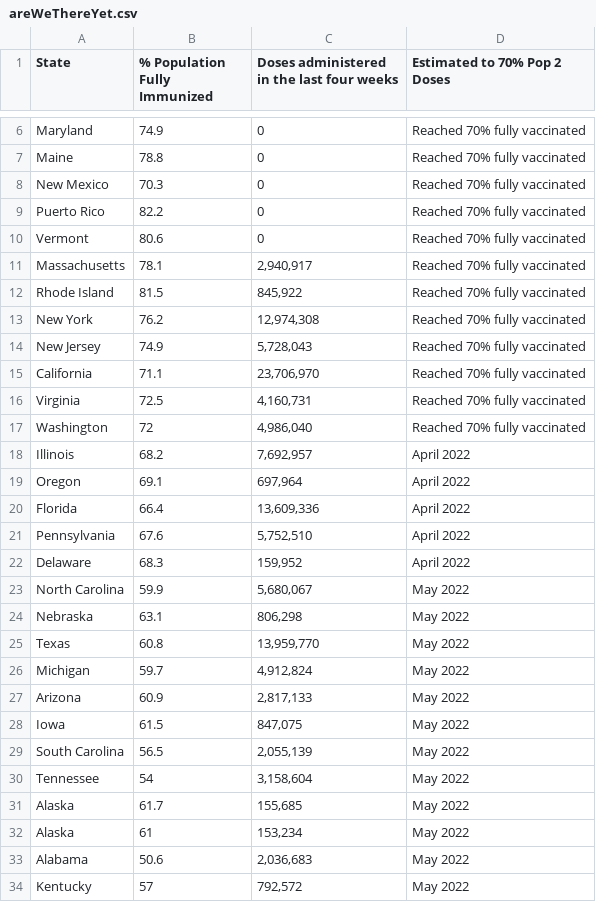
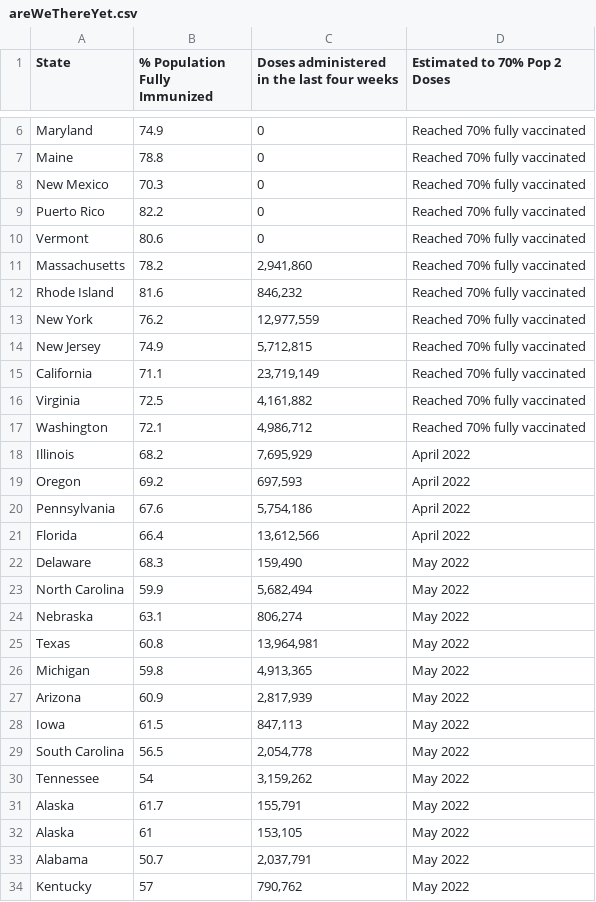
Before and after one commit to Dotdash-Data-Journalism/2021_2022_VWH_covid_vaccine_tracker, a CSV file: chartData/areWeThereYet.csv, drawn as a sheet; only a part is shown, gaps mark what is left out; the diff covers the shown part only.

```diff
--- a/chartData/areWeThereYet.csv
+++ b/chartData/areWeThereYet.csv
@@ -10,25 +10,25 @@ Puerto Rico,82.2,         0,Reached 70% fully vaccinated
 Vermont,80.6,         0,Reached 70% fully vaccinated
-Massachusetts,78.1," 2,940,917",Reached 70% fully vaccinated
-Rhode Island,81.5,"   845,922",Reached 70% fully vaccinated
-New York,76.2,"12,974,308",Reached 70% fully vaccinated
-New Jersey,74.9," 5,728,043",Reached 70% fully vaccinated
-California,71.1,"23,706,970",Reached 70% fully vaccinated
-Virginia,72.5," 4,160,731",Reached 70% fully vaccinated
-Washington,72," 4,986,040",Reached 70% fully vaccinated
-Illinois,68.2," 7,692,957",April 2022
-Oregon,69.1,"   697,964",April 2022
-Florida,66.4,"13,609,336",April 2022
-Pennsylvania,67.6," 5,752,510",April 2022
-Delaware,68.3,"   159,952",April 2022
-North Carolina,59.9," 5,680,067",May 2022
-Nebraska,63.1,"   806,298",May 2022
-Texas,60.8,"13,959,770",May 2022
-Michigan,59.7," 4,912,824",May 2022
-Arizona,60.9," 2,817,133",May 2022
-Iowa,61.5,"   847,075",May 2022
-South Carolina,56.5," 2,055,139",May 2022
-Tennessee,54," 3,158,604",May 2022
-Alaska,61.7,"   155,685",May 2022
-Alaska,61,"   153,234",May 2022
-Alabama,50.6," 2,036,683",May 2022
-Kentucky,57,"   792,572",May 2022
+Massachusetts,78.2," 2,941,860",Reached 70% fully vaccinated
+Rhode Island,81.6,"   846,232",Reached 70% fully vaccinated
+New York,76.2,"12,977,559",Reached 70% fully vaccinated
+New Jersey,74.9," 5,712,815",Reached 70% fully vaccinated
+California,71.1,"23,719,149",Reached 70% fully vaccinated
+Virginia,72.5," 4,161,882",Reached 70% fully vaccinated
+Washington,72.1," 4,986,712",Reached 70% fully vaccinated
+Illinois,68.2," 7,695,929",April 2022
+Oregon,69.2,"   697,593",April 2022
+Pennsylvania,67.6," 5,754,186",April 2022
+Florida,66.4,"13,612,566",April 2022
+Delaware,68.3,"   159,490",May 2022
+North Carolina,59.9," 5,682,494",May 2022
+Nebraska,63.1,"   806,274",May 2022
+Texas,60.8,"13,964,981",May 2022
+Michigan,59.8," 4,913,365",May 2022
+Arizona,60.9," 2,817,939",May 2022
+Iowa,61.5,"   847,113",May 2022
+South Carolina,56.5," 2,054,778",May 2022
+Tennessee,54," 3,159,262",May 2022
+Alaska,61.7,"   155,791",May 2022
+Alaska,61,"   153,105",May 2022
+Alabama,50.7," 2,037,791",May 2022
+Kentucky,57,"   790,762",May 2022
```
Also changed, not shown: 7 edited cells elsewhere in this file, chartData/boosterMap.csv, chartData/cdcFullVaxByAge.csv, 4 other files.
